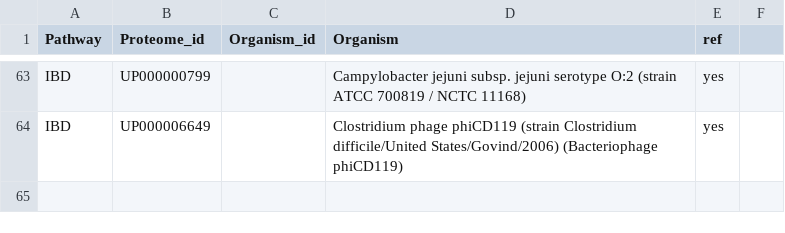
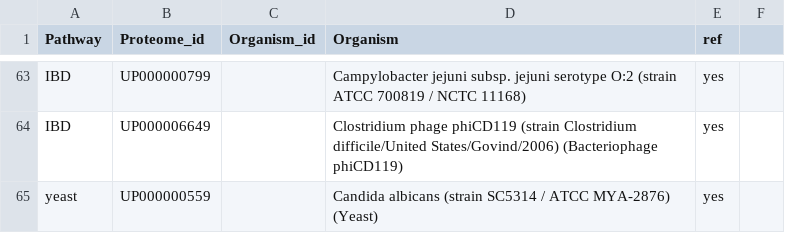
Before and after one commit to lijingdi/GP_creation, a CSV file: gp_test_proteome.csv, drawn as a sheet; only a part is shown, gaps mark what is left out; the diff names each change by its address in the sheet, - before the commit and + after, or states it on an @@ line.

Commit message:
Update gp_test_proteome.csv

```diff
--- a/gp_test_proteome.csv
+++ b/gp_test_proteome.csv
+row 65: yeast | UP000000559 |  | Candida albicans (strain SC5314 / ATCC MYA-2876) (Yeast) | yes
```
